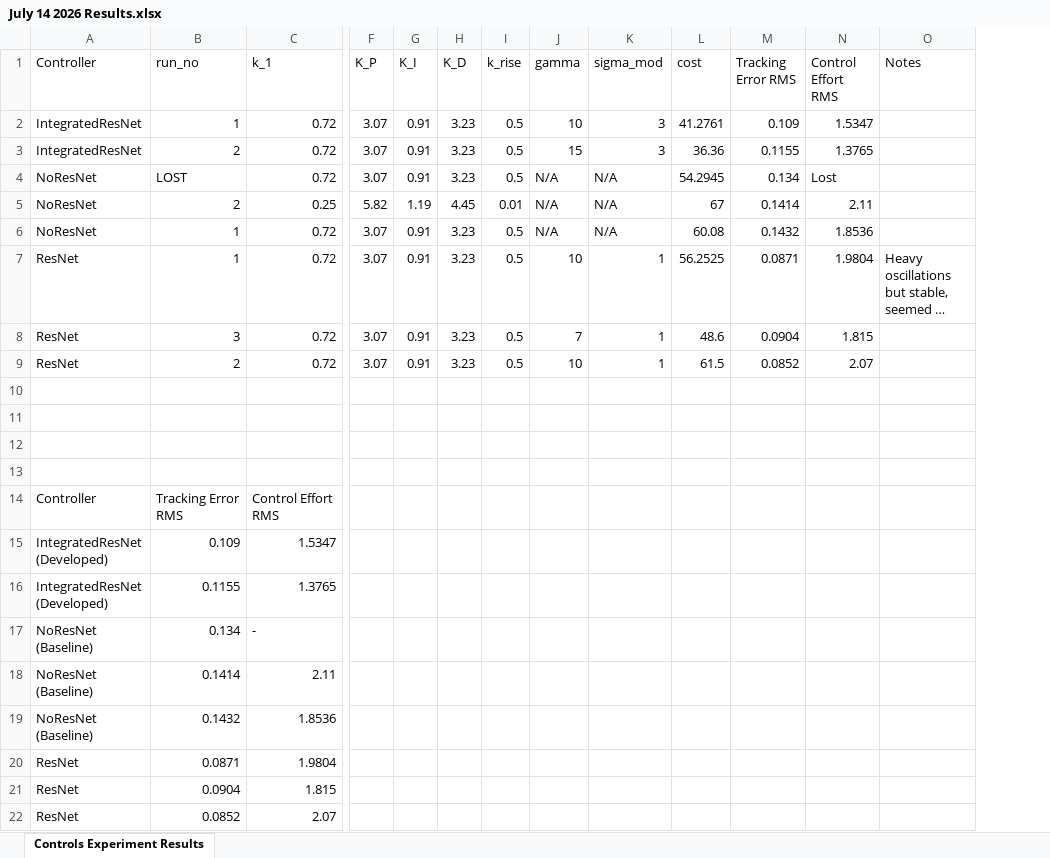
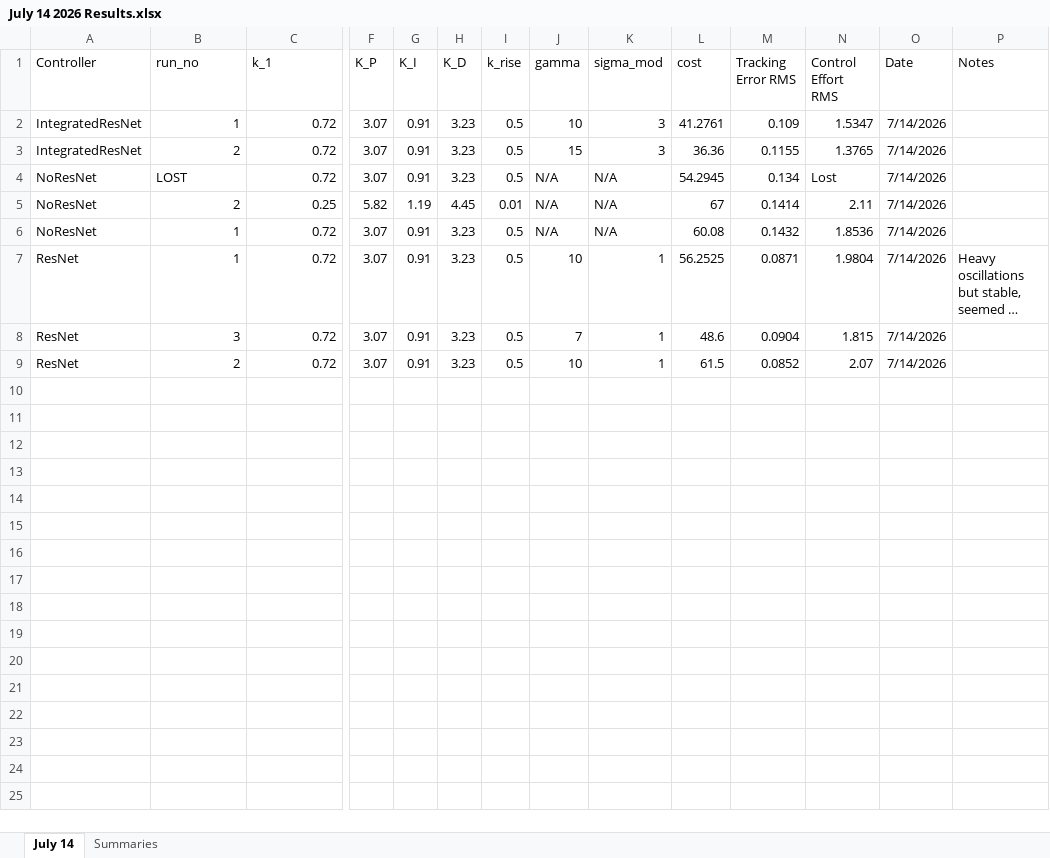
Before and after one commit to mgardenswartz/rise-controller, an Excel workbook: 5 - Experimental Data/july_14_2026_water_bottle/July 14 2026 Results.xlsx, sheet July 14, drawn as a sheet; only a part is shown, gaps mark what is left out; long unchanged cells end in …; values as stored, in another font and other column widths than the file's, no borders; removed rows and columns are numbered as before the commit, all else as after; rows hold the shown columns only; the diff names each change by its address in the sheet, - before the commit and + after, or states it on an @@ line.

```diff
--- a/5 - Experimental Data/july_14_2026_water_bottle/July 14 2026 Results.xlsx (sheet July 14)
+++ b/5 - Experimental Data/july_14_2026_water_bottle/July 14 2026 Results.xlsx (sheet July 14)
-sheet tab: Controls Experiment Results
+sheet tab: July 14
+sheet tab: Summaries
+column O (Date), rows 2-9: all 7/14/2026
-row 10: (empty)
-row 11: (empty)
-row 12: (empty)
-row 13: (empty)
-row 14: Controller | Tracking Error RMS | Control Effort RMS
-row 15: IntegratedResNet (Developed) | 0.109 | 1.5347
-row 16: IntegratedResNet (Developed) | 0.1155 | 1.3765
-row 17: NoResNet (Baseline) | 0.134 | -
-row 18: NoResNet (Baseline) | 0.1414 | 2.11
-row 19: NoResNet (Baseline) | 0.1432 | 1.8536
-row 20: ResNet | 0.0871 | 1.9804
-row 21: ResNet | 0.0904 | 1.815
-row 22: ResNet | 0.0852 | 2.07
```
Also changed, not shown: 9 other files.
